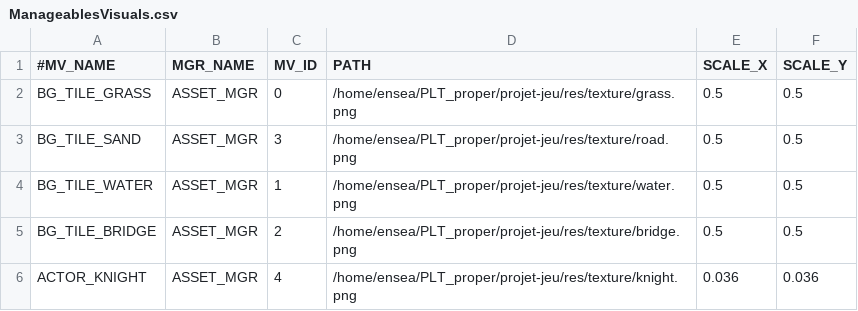
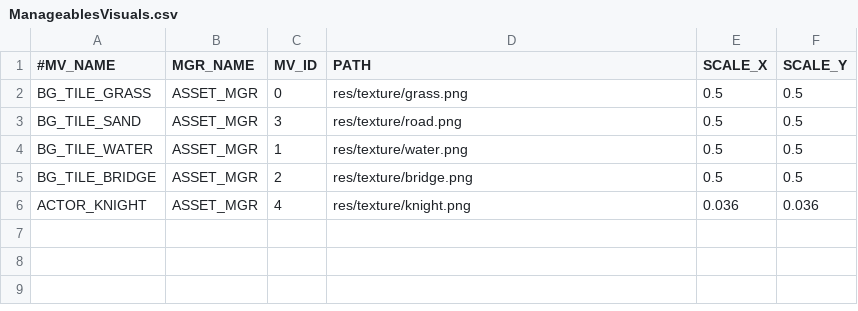
Before and after one commit to davidkha44/projet-jeu, a CSV file: src/client/tables/ManageablesVisuals.csv, drawn as a sheet.

Commit message:
relative path

```diff
--- a/src/client/tables/ManageablesVisuals.csv
+++ b/src/client/tables/ManageablesVisuals.csv
@@ -1,6 +1,6 @@
 #MV_NAME,MGR_NAME,MV_ID,PATH,SCALE_X,SCALE_Y
-BG_TILE_GRASS,ASSET_MGR,0,/home/ensea/PLT_proper/projet-jeu/res/texture/grass.png,0.5,0.5
-BG_TILE_SAND,ASSET_MGR,3,/home/ensea/PLT_proper/projet-jeu/res/texture/road.png,0.5,0.5
-BG_TILE_WATER,ASSET_MGR,1,/home/ensea/PLT_proper/projet-jeu/res/texture/water.png,0.5,0.5
-BG_TILE_BRIDGE,ASSET_MGR,2,/home/ensea/PLT_proper/projet-jeu/res/texture/bridge.png,0.5,0.5
-ACTOR_KNIGHT,ASSET_MGR,4,/home/ensea/PLT_proper/projet-jeu/res/texture/knight.png,0.036,0.036
+BG_TILE_GRASS,ASSET_MGR,0,res/texture/grass.png,0.5,0.5
+BG_TILE_SAND,ASSET_MGR,3,res/texture/road.png,0.5,0.5
+BG_TILE_WATER,ASSET_MGR,1,res/texture/water.png,0.5,0.5
+BG_TILE_BRIDGE,ASSET_MGR,2,res/texture/bridge.png,0.5,0.5
+ACTOR_KNIGHT,ASSET_MGR,4,res/texture/knight.png,0.036,0.036
```
Also changed, not shown: src/client/maps/DefaultWorld.csv, src/client/tables/Worlds.csv, 3 other files.
